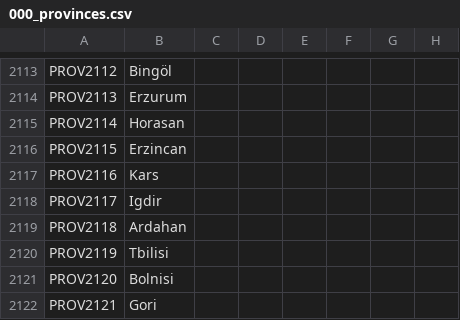
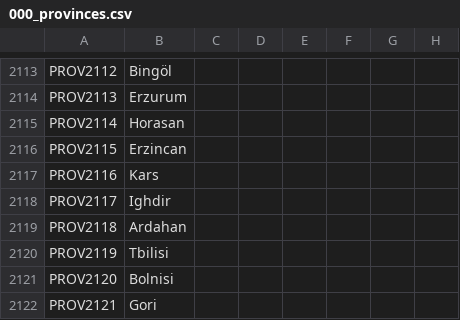
Before and after one commit to klorpa/After-The-End-Eurasia, a CSV file: ATE_Eurasia/localisation/000_provinces.csv, drawn as a sheet; only a part is shown, gaps mark what is left out; the diff covers the shown part only; the diff names each change by its address in the sheet, - before the commit and + after, or states it on an @@ line.

```diff
--- a/ATE_Eurasia/localisation/000_provinces.csv
+++ b/ATE_Eurasia/localisation/000_provinces.csv
-B2118: Igdir
+B2118: Ighdir
```
Also changed, not shown: 5 edited cells elsewhere in this file, ATE_Eurasia/localisation/000_titles.csv, 18 other files.
